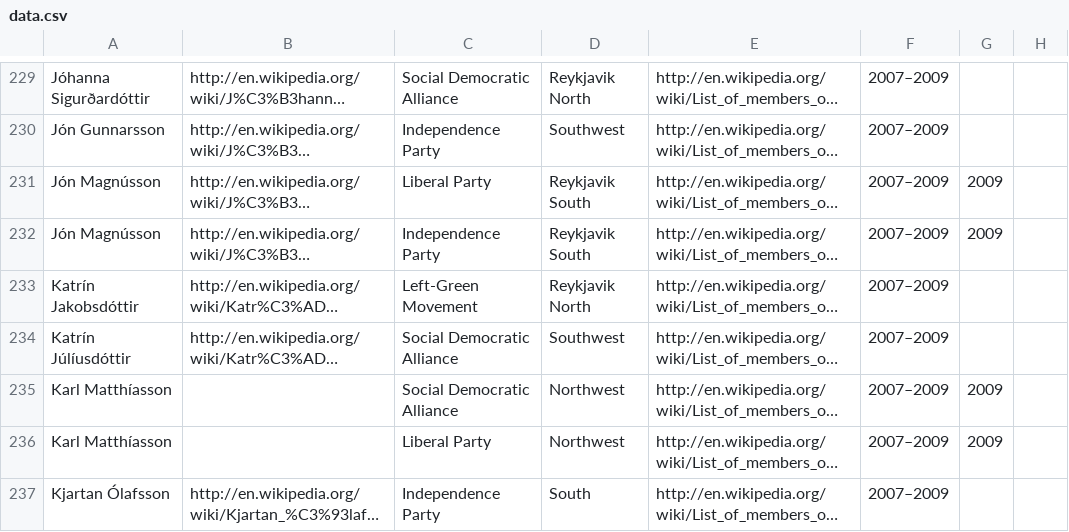
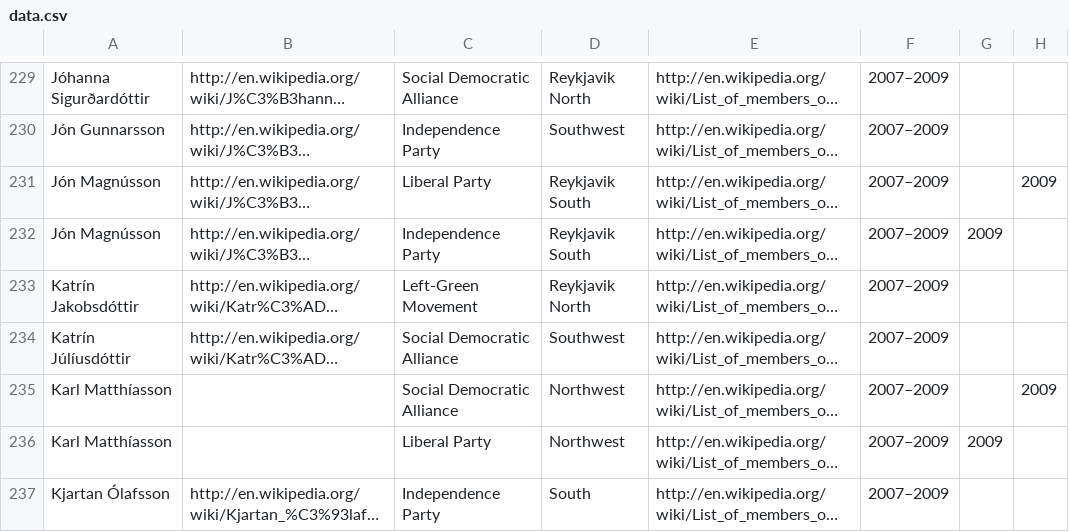
Before and after one commit to tmtmtmtm/iceland-althing-wp, a CSV file: data.csv, drawn as a sheet; only a part is shown, gaps mark what is left out; long unchanged cells end in …; the diff covers the shown part only; the diff names each change by its address in the sheet, - before the commit and + after, or states it on an @@ line.

Commit message:
Add start_date and end_date for every row
so we get the correct number of columns

```diff
--- a/data.csv
+++ b/data.csv
-G231: 2009
+G231: (empty)
-H231: (empty)
+H231: 2009
-G235: 2009
+G235: (empty)
-H235: (empty)
+H235: 2009
```
Also changed, not shown: 40 edited cells elsewhere in this file, 1 other file.
